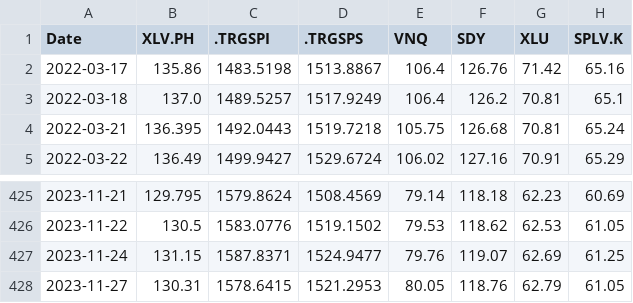
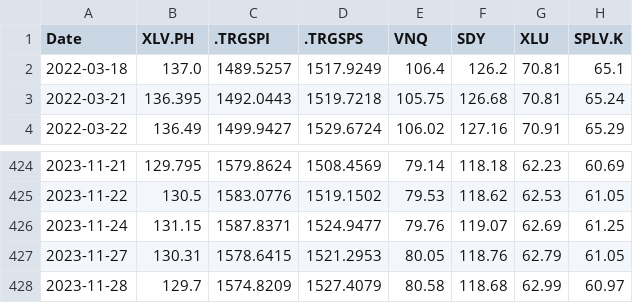
Before and after one commit to mrubin02/Fintech535, a CSV file: feature_data.csv, drawn as a sheet; only a part is shown, gaps mark what is left out.

```diff
--- a/feature_data.csv
+++ b/feature_data.csv
@@ -1,3 +1,2 @@
 Date,XLV.PH,.TRGSPI,.TRGSPS,VNQ,SDY,XLU,SPLV.K
-2022-03-17,135.86,1483.5198,1513.8867,106.4,126.76,71.42,65.16
 2022-03-18,137.0,1489.5257,1517.9249,106.4,126.2,70.81,65.1
@@ -428 +427,2 @@ Date,XLV.PH,.TRGSPI,.TRGSPS,VNQ,SDY,XLU,SPLV.K
 2023-11-27,130.31,1578.6415,1521.2953,80.05,118.76,62.79,61.05
+2023-11-28,129.7,1574.8209,1527.4079,80.58,118.68,62.99,60.97
```
Also changed, not shown: 2 other files.
